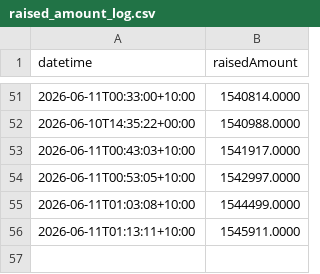
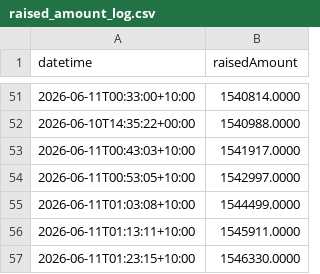
Before and after one commit to ghuntley/pon, a CSV file: raised_amount_log.csv, drawn as a sheet; only a part is shown, gaps mark what is left out.

```diff
--- a/raised_amount_log.csv
+++ b/raised_amount_log.csv
@@ -56 +56,2 @@ datetime,raisedAmount
 2026-06-11T01:13:11+10:00,1545911.0000
+2026-06-11T01:23:15+10:00,1546330.0000
```
Also changed, not shown: 1 other file.
